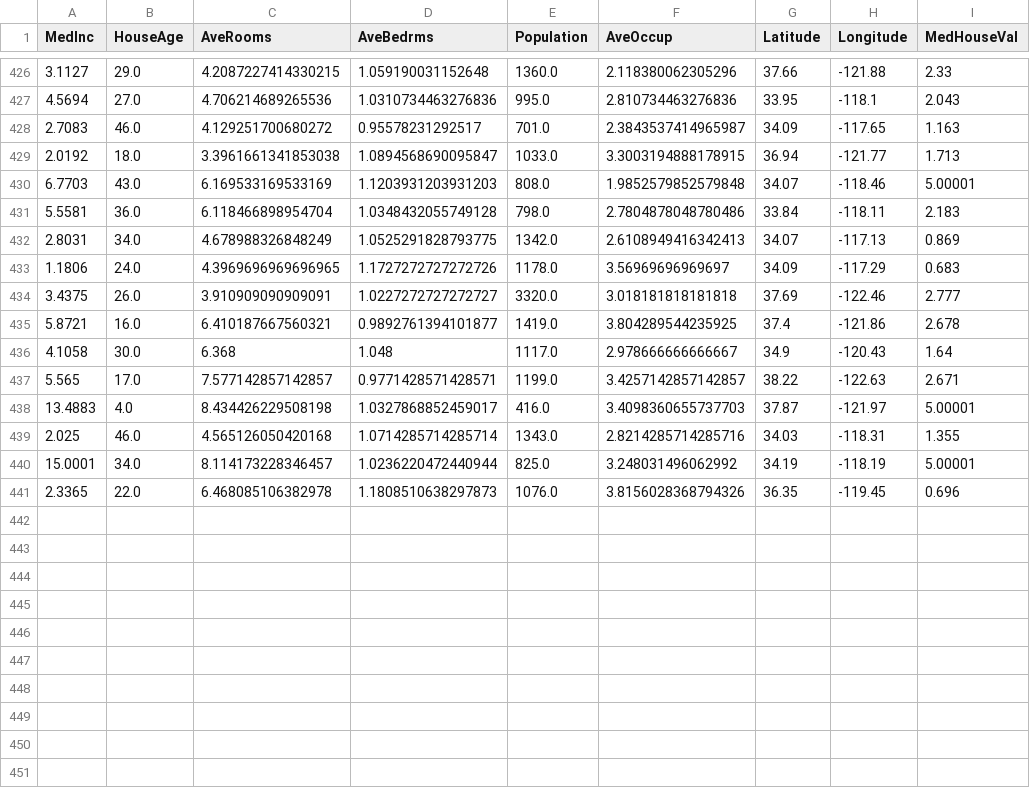
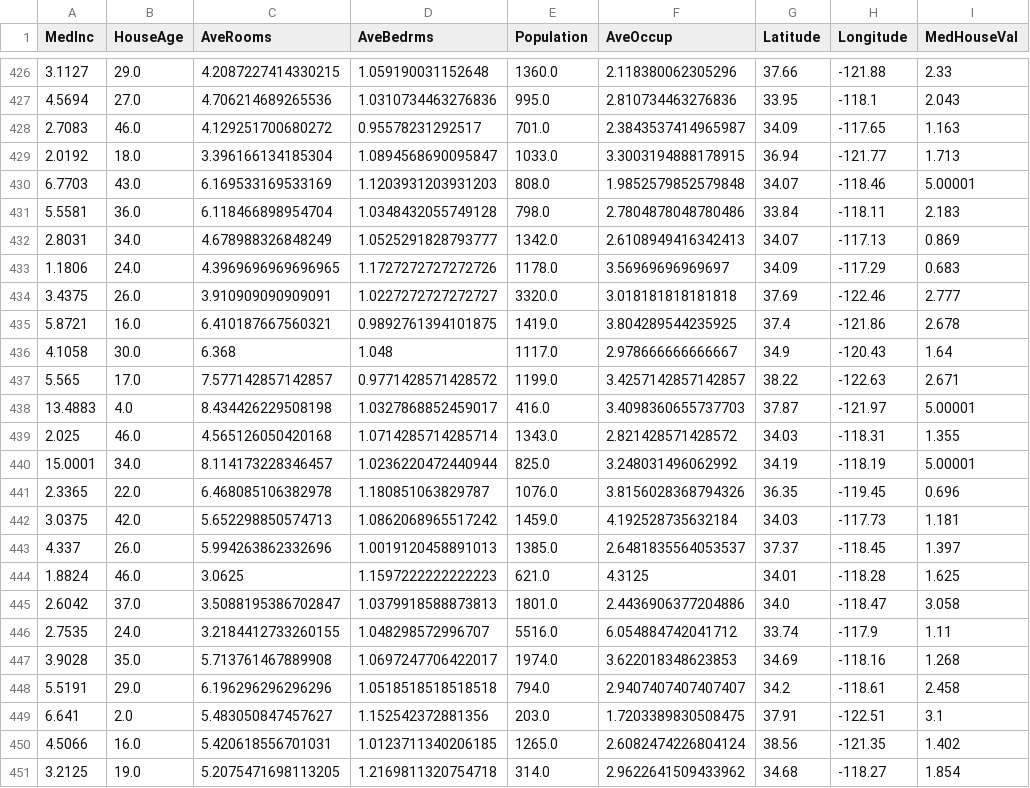
Before and after one commit to oecorrechag/boku, a CSV file: data/raw/housing_data_raw.csv, drawn as a sheet; only a part is shown, gaps mark what is left out.

Commit message:
Saved DataFrame raw

```diff
--- a/data/raw/housing_data_raw.csv
+++ b/data/raw/housing_data_raw.csv
@@ -428,14 +428,24 @@
 2.7083,46.0,4.129251700680272,0.95578231292517,701.0,2.3843537414965987,34.09,-117.65,1.163
-2.0192,18.0,3.3961661341853038,1.0894568690095847,1033.0,3.3003194888178915,36.94,-121.77,1.713
+2.0192,18.0,3.396166134185304,1.0894568690095847,1033.0,3.3003194888178915,36.94,-121.77,1.713
 6.7703,43.0,6.169533169533169,1.1203931203931203,808.0,1.9852579852579848,34.07,-118.46,5.00001
 5.5581,36.0,6.118466898954704,1.0348432055749128,798.0,2.7804878048780486,33.84,-118.11,2.183
-2.8031,34.0,4.678988326848249,1.0525291828793775,1342.0,2.6108949416342413,34.07,-117.13,0.869
+2.8031,34.0,4.678988326848249,1.0525291828793777,1342.0,2.6108949416342413,34.07,-117.13,0.869
 1.1806,24.0,4.3969696969696965,1.1727272727272726,1178.0,3.56969696969697,34.09,-117.29,0.683
 3.4375,26.0,3.910909090909091,1.0227272727272727,3320.0,3.018181818181818,37.69,-122.46,2.777
-5.8721,16.0,6.410187667560321,0.9892761394101877,1419.0,3.804289544235925,37.4,-121.86,2.678
+5.8721,16.0,6.410187667560321,0.9892761394101875,1419.0,3.804289544235925,37.4,-121.86,2.678
 4.1058,30.0,6.368,1.048,1117.0,2.978666666666667,34.9,-120.43,1.64
-5.565,17.0,7.577142857142857,0.9771428571428571,1199.0,3.4257142857142857,38.22,-122.63,2.671
+5.565,17.0,7.577142857142857,0.9771428571428572,1199.0,3.4257142857142857,38.22,-122.63,2.671
 13.4883,4.0,8.434426229508198,1.0327868852459017,416.0,3.4098360655737703,37.87,-121.97,5.00001
-2.025,46.0,4.565126050420168,1.0714285714285714,1343.0,2.8214285714285716,34.03,-118.31,1.355
+2.025,46.0,4.565126050420168,1.0714285714285714,1343.0,2.821428571428572,34.03,-118.31,1.355
 15.0001,34.0,8.114173228346457,1.0236220472440944,825.0,3.248031496062992,34.19,-118.19,5.00001
-2.3365,22.0,6.468085106382978,1.1808510638297873,1076.0,3.8156028368794326,36.35,-119.45,0.696
+2.3365,22.0,6.468085106382978,1.180851063829787,1076.0,3.8156028368794326,36.35,-119.45,0.696
+3.0375,42.0,5.652298850574713,1.0862068965517242,1459.0,4.192528735632184,34.03,-117.73,1.181
+4.337,26.0,5.994263862332696,1.0019120458891013,1385.0,2.6481835564053537,37.37,-118.45,1.397
+1.8824,46.0,3.0625,1.1597222222222223,621.0,4.3125,34.01,-118.28,1.625
+2.6042,37.0,3.5088195386702847,1.0379918588873813,1801.0,2.4436906377204886,34.0,-118.47,3.058
+2.7535,24.0,3.2184412733260155,1.048298572996707,5516.0,6.054884742041712,33.74,-117.9,1.11
+3.9028,35.0,5.713761467889908,1.0697247706422017,1974.0,3.622018348623853,34.69,-118.16,1.268
+5.5191,29.0,6.196296296296296,1.0518518518518518,794.0,2.9407407407407407,34.2,-118.61,2.458
+6.641,2.0,5.483050847457627,1.152542372881356,203.0,1.7203389830508475,37.91,-122.51,3.1
+4.5066,16.0,5.420618556701031,1.0123711340206185,1265.0,2.6082474226804124,38.56,-121.35,1.402
+3.2125,19.0,5.2075471698113205,1.2169811320754718,314.0,2.9622641509433962,34.68,-118.27,1.854
```
